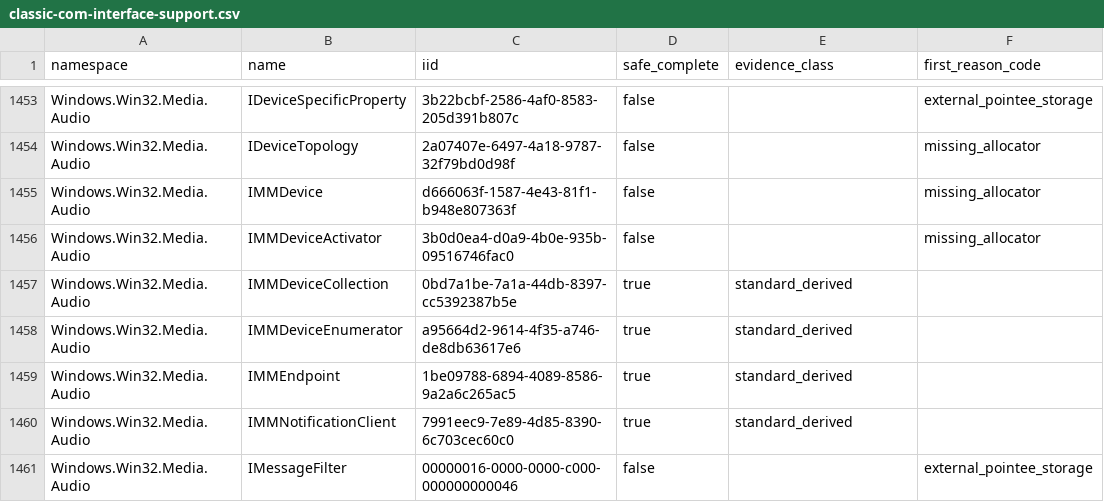
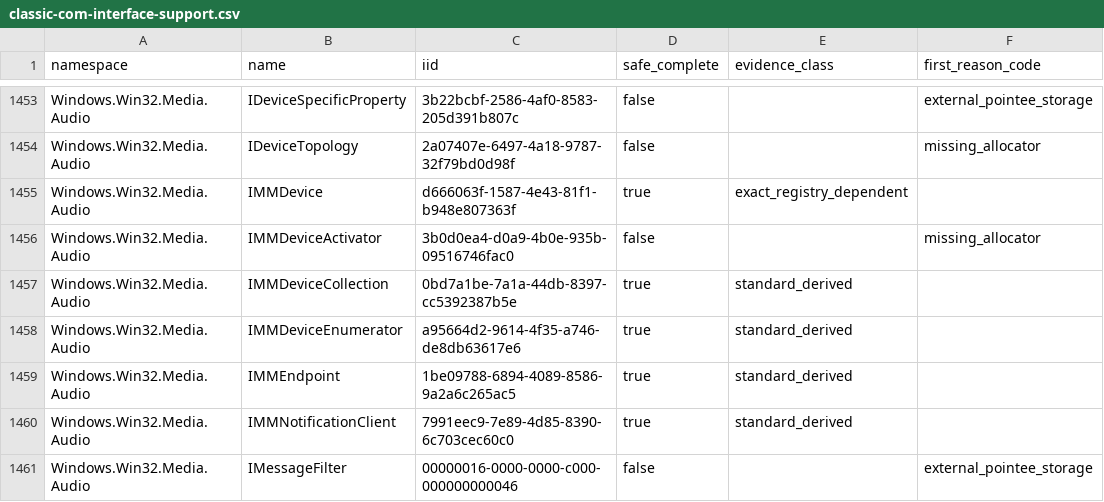
Before and after one commit to microsoft/dynwinrt, a CSV file: docs/status/generated/classic-com-interface-support.csv, drawn as a sheet; only a part is shown, gaps mark what is left out.

```diff
--- a/docs/status/generated/classic-com-interface-support.csv
+++ b/docs/status/generated/classic-com-interface-support.csv
@@ -1454,3 +1454,3 @@ Windows.Win32.Media.Audio,IDeviceSpecificProperty,3b22bcbf-2586-4af0-8583-205d39
 Windows.Win32.Media.Audio,IDeviceTopology,2a07407e-6497-4a18-9787-32f79bd0d98f,false,,missing_allocator
-Windows.Win32.Media.Audio,IMMDevice,d666063f-1587-4e43-81f1-b948e807363f,false,,missing_allocator
+Windows.Win32.Media.Audio,IMMDevice,d666063f-1587-4e43-81f1-b948e807363f,true,exact_registry_dependent,
 Windows.Win32.Media.Audio,IMMDeviceActivator,3b0d0ea4-d0a9-4b0e-935b-09516746fac0,false,,missing_allocator
```
Also changed, not shown: 35 other files.
